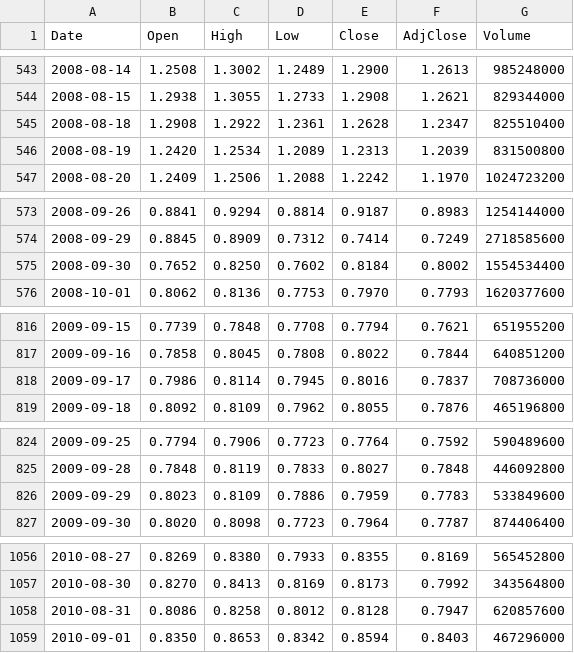
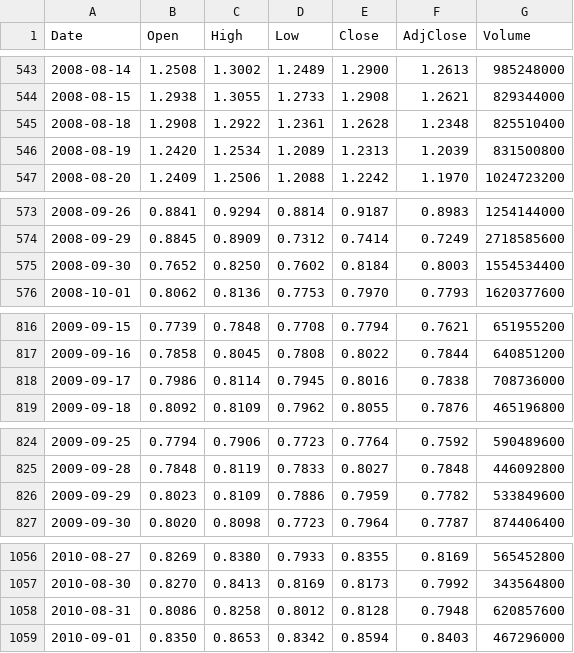
Before and after one commit to milkcoke/stock-btc-backtest, a CSV file: data/qld.csv, drawn as a sheet; only a part is shown, gaps mark what is left out; the diff covers the shown part only.

```diff
--- a/data/qld.csv
+++ b/data/qld.csv
@@ -544,3 +544,3 @@ Date,Open,High,Low,Close,AdjClose,Volume
 2008-08-15,1.2938,1.3055,1.2733,1.2908,1.2621,829344000
-2008-08-18,1.2908,1.2922,1.2361,1.2628,1.2347,825510400
+2008-08-18,1.2908,1.2922,1.2361,1.2628,1.2348,825510400
 2008-08-19,1.2420,1.2534,1.2089,1.2313,1.2039,831500800
@@ -574,3 +574,3 @@ Date,Open,High,Low,Close,AdjClose,Volume
 2008-09-29,0.8845,0.8909,0.7312,0.7414,0.7249,2718585600
-2008-09-30,0.7652,0.8250,0.7602,0.8184,0.8002,1554534400
+2008-09-30,0.7652,0.8250,0.7602,0.8184,0.8003,1554534400
 2008-10-01,0.8062,0.8136,0.7753,0.7970,0.7793,1620377600
@@ -817,3 +817,3 @@ Date,Open,High,Low,Close,AdjClose,Volume
 2009-09-16,0.7858,0.8045,0.7808,0.8022,0.7844,640851200
-2009-09-17,0.7986,0.8114,0.7945,0.8016,0.7837,708736000
+2009-09-17,0.7986,0.8114,0.7945,0.8016,0.7838,708736000
 2009-09-18,0.8092,0.8109,0.7962,0.8055,0.7876,465196800
@@ -825,3 +825,3 @@ Date,Open,High,Low,Close,AdjClose,Volume
 2009-09-28,0.7848,0.8119,0.7833,0.8027,0.7848,446092800
-2009-09-29,0.8023,0.8109,0.7886,0.7959,0.7783,533849600
+2009-09-29,0.8023,0.8109,0.7886,0.7959,0.7782,533849600
 2009-09-30,0.8020,0.8098,0.7723,0.7964,0.7787,874406400
@@ -1057,3 +1057,3 @@ Date,Open,High,Low,Close,AdjClose,Volume
 2010-08-30,0.8270,0.8413,0.8169,0.8173,0.7992,343564800
-2010-08-31,0.8086,0.8258,0.8012,0.8128,0.7947,620857600
+2010-08-31,0.8086,0.8258,0.8012,0.8128,0.7948,620857600
 2010-09-01,0.8350,0.8653,0.8342,0.8594,0.8403,467296000
```
Also changed, not shown: 4 added rows and 52 edited cells elsewhere in this file, data/qqq.csv, data/tqqq.csv, 1 other file.
